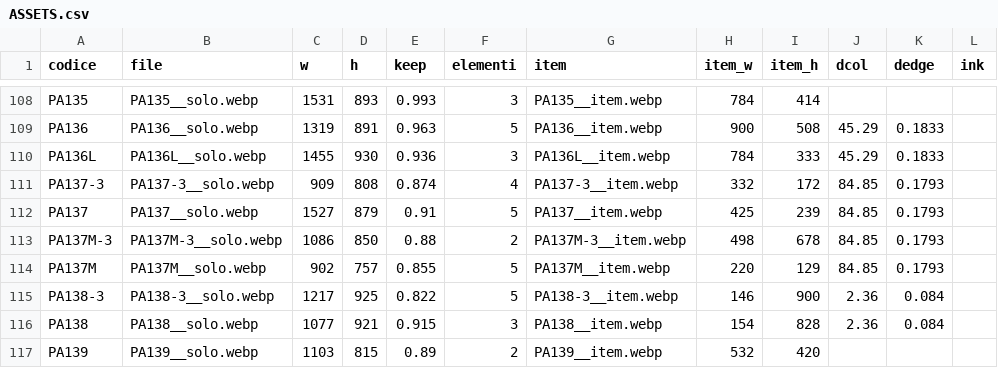
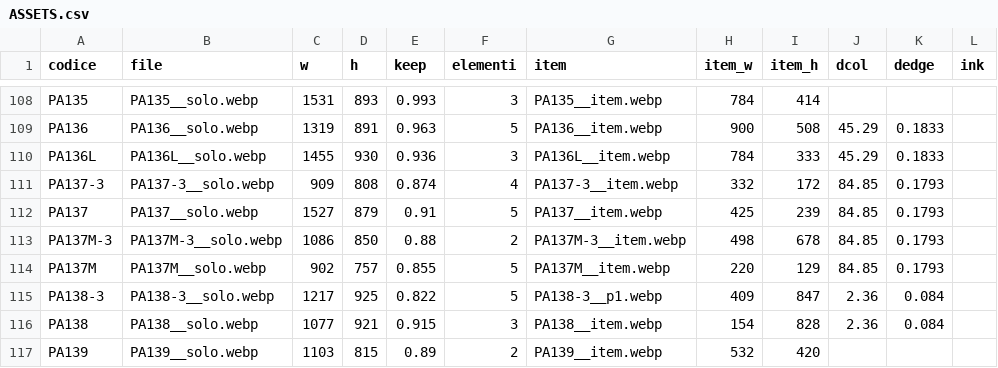
Before and after one commit to zzz89782599-arch/main-paper-catalog-editor, a CSV file: catalog_v2/dist/stato/ASSETS.csv, drawn as a sheet; only a part is shown, gaps mark what is left out; the diff names each change by its address in the sheet, - before the commit and + after, or states it on an @@ line.

Commit message:
STRUTTURA.csv, EAN_FIX.csv, PACK_FIX.csv, TESTI.csv, tracce.jsonl, ASSETS.csv, item_pick.json (Isaac)

```diff
--- a/catalog_v2/dist/stato/ASSETS.csv
+++ b/catalog_v2/dist/stato/ASSETS.csv
-G115 (item): PA138-3__item.webp
+G115 (item): PA138-3__p1.webp
-H115 (item_w): 146
+H115 (item_w): 409
-I115 (item_h): 900
+I115 (item_h): 847
```
Also changed, not shown: 2 other files.
